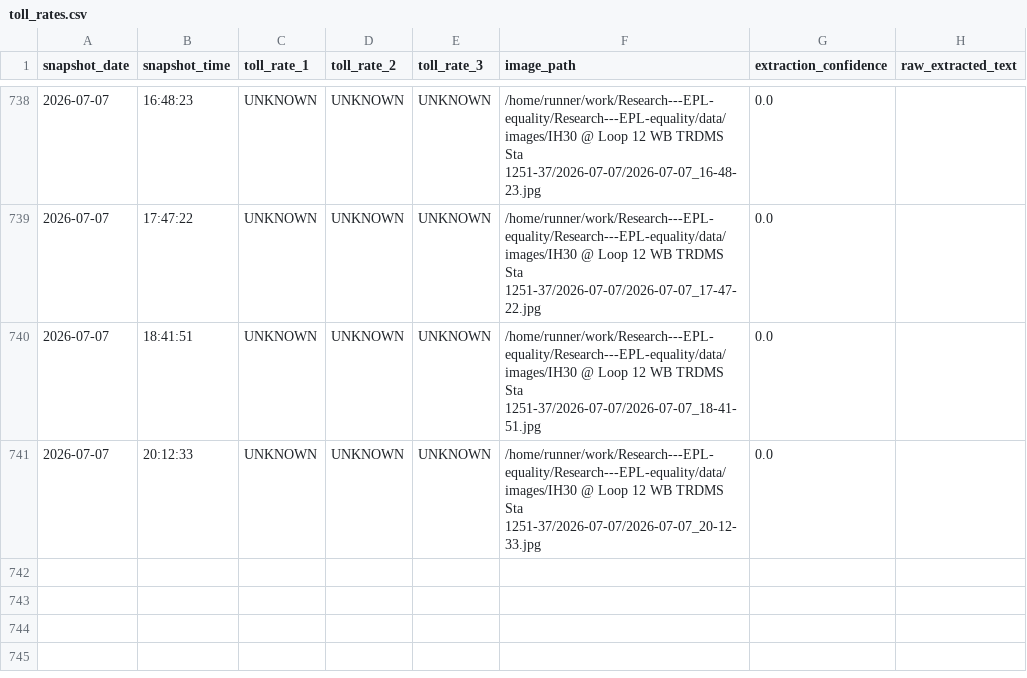
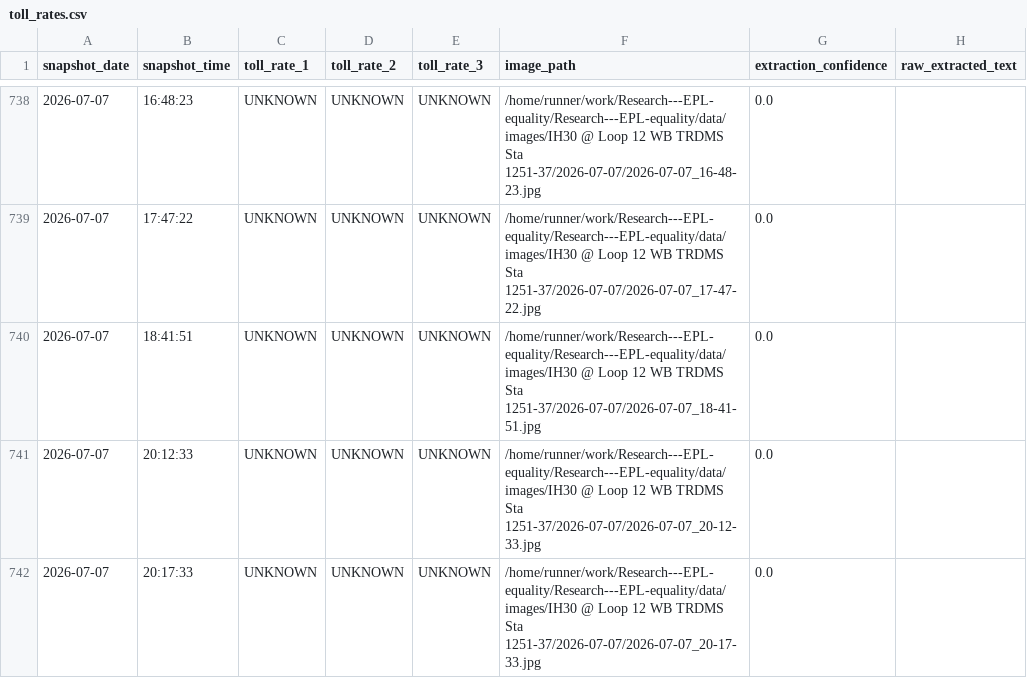
Before and after one commit to aifornsb/Research---EPL-equality, a CSV file: data/toll_rates.csv, drawn as a sheet; only a part is shown, gaps mark what is left out; the diff names each change by its address in the sheet, - before the commit and + after, or states it on an @@ line.

```diff
--- a/data/toll_rates.csv
+++ b/data/toll_rates.csv
+row 742: 2026-07-07 | 20:17:33 | UNKNOWN | UNKNOWN | UNKNOWN | /home/runner/work/Research---EPL-equality/Research---EPL-equality/data/images/IH30 @ Loop 12 WB TRDMS Sta 1251-37/2026-07-07/2026-07-07_20-17-33.jpg | 0.0
```
Also changed, not shown: 5 other files.
